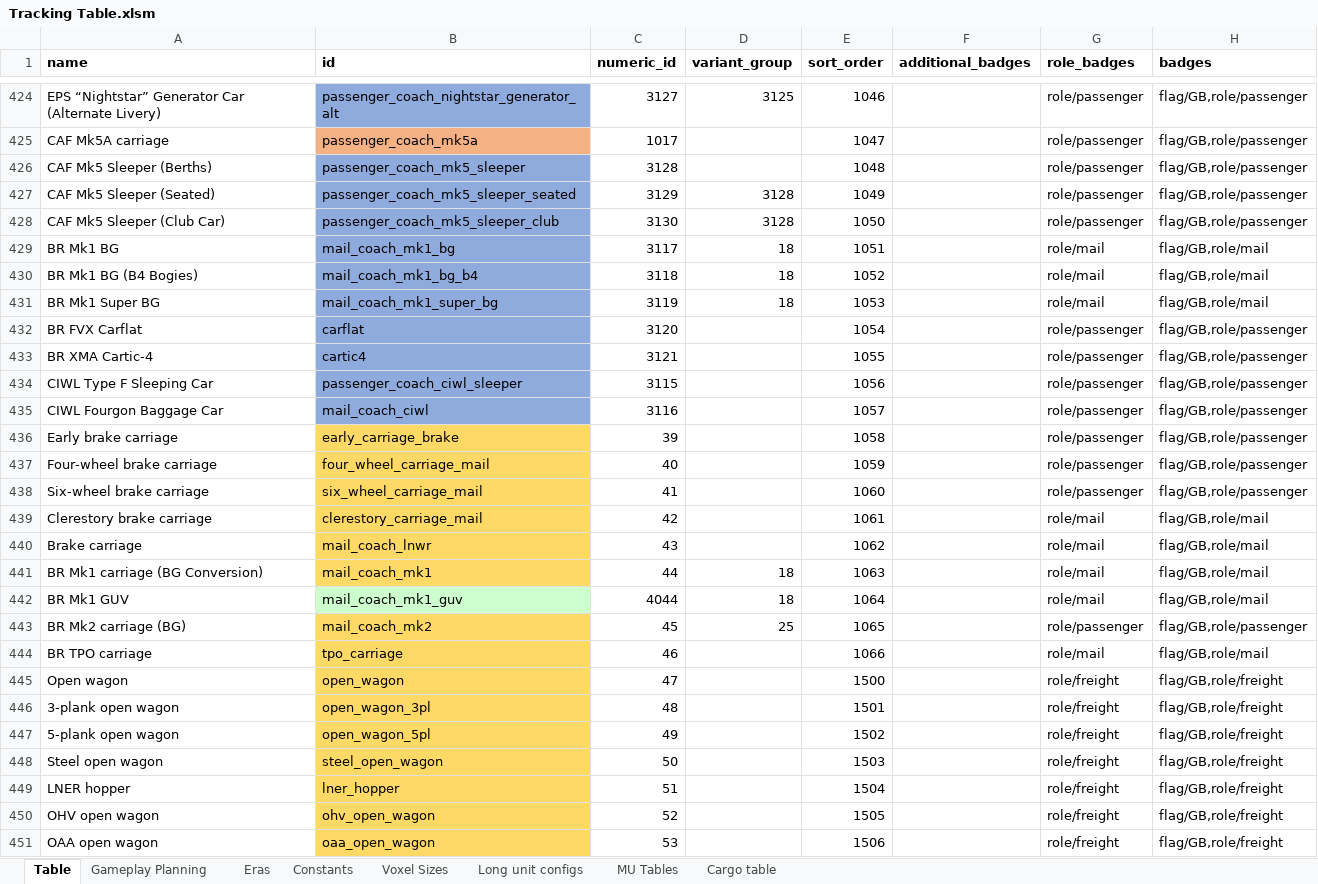
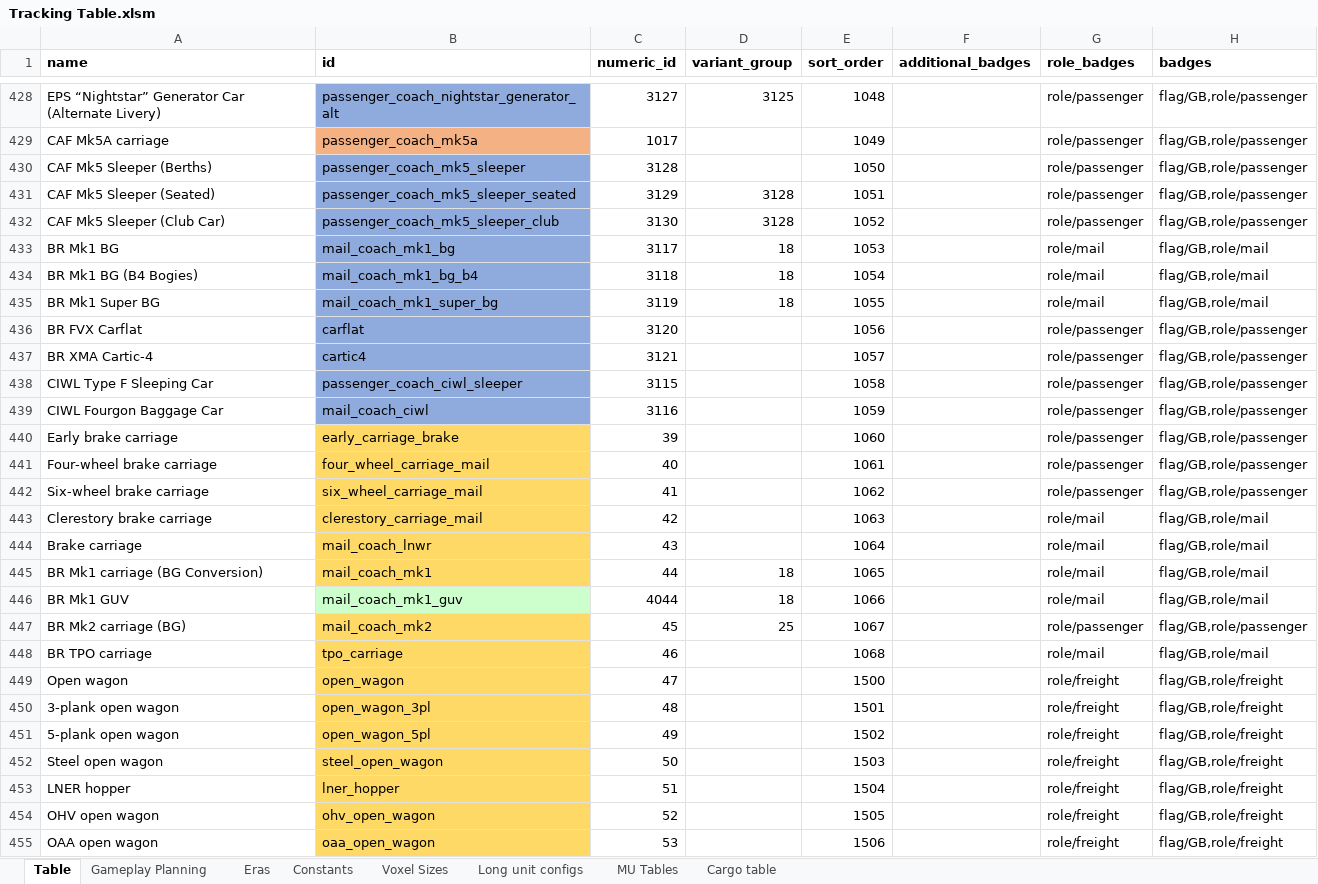
Before and after one commit to WolfieFox/wolfiewolfs_trains, an Excel workbook: Tracking Table.xlsm, sheet Table, drawn as a sheet; only a part is shown, gaps mark what is left out; values as stored, in another font and other column widths than the file's, no borders; charts and pictures and conditional formats not drawn; addresses are those after the commit; the diff covers the shown part only; the diff names each change by its address in the sheet, - before the commit and + after, or states it on an @@ line.

```diff
--- a/Tracking Table.xlsm (sheet Table)
+++ b/Tracking Table.xlsm (sheet Table)
-E428 (sort_order): 1046
+E428 (sort_order): 1048
-E429 (sort_order): 1047
+E429 (sort_order): 1049
-E430 (sort_order): 1048
+E430 (sort_order): 1050
-E431 (sort_order): 1049
+E431 (sort_order): 1051
-E432 (sort_order): 1050
+E432 (sort_order): 1052
-E433 (sort_order): 1051
+E433 (sort_order): 1053
-E434 (sort_order): 1052
+E434 (sort_order): 1054
-E435 (sort_order): 1053
+E435 (sort_order): 1055
-E436 (sort_order): 1054
+E436 (sort_order): 1056
-E437 (sort_order): 1055
+E437 (sort_order): 1057
-E438 (sort_order): 1056
+E438 (sort_order): 1058
-E439 (sort_order): 1057
+E439 (sort_order): 1059
-E440 (sort_order): 1058
+E440 (sort_order): 1060
-E441 (sort_order): 1059
+E441 (sort_order): 1061
-E442 (sort_order): 1060
+E442 (sort_order): 1062
-E443 (sort_order): 1061
+E443 (sort_order): 1063
-E444 (sort_order): 1062
+E444 (sort_order): 1064
-E445 (sort_order): 1063
+E445 (sort_order): 1065
-E446 (sort_order): 1064
+E446 (sort_order): 1066
-E447 (sort_order): 1065
+E447 (sort_order): 1067
-E448 (sort_order): 1066
+E448 (sort_order): 1068
```
Also changed, not shown: 4 added rows and 23 edited cells elsewhere in this sheet, sheet Gameplay Planning, formulas that keep their value, 34 other files.
